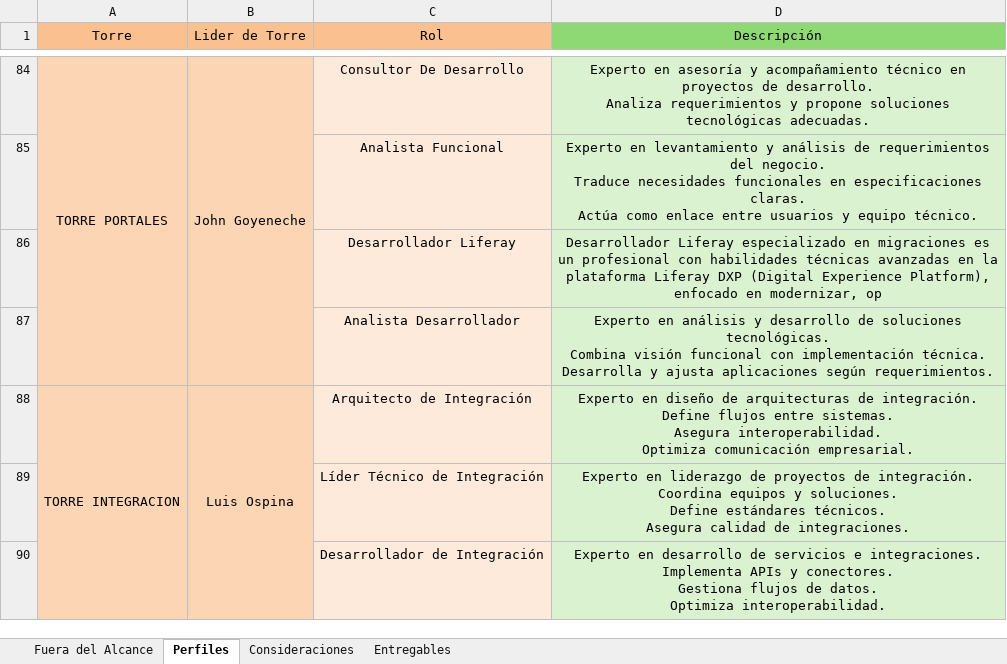
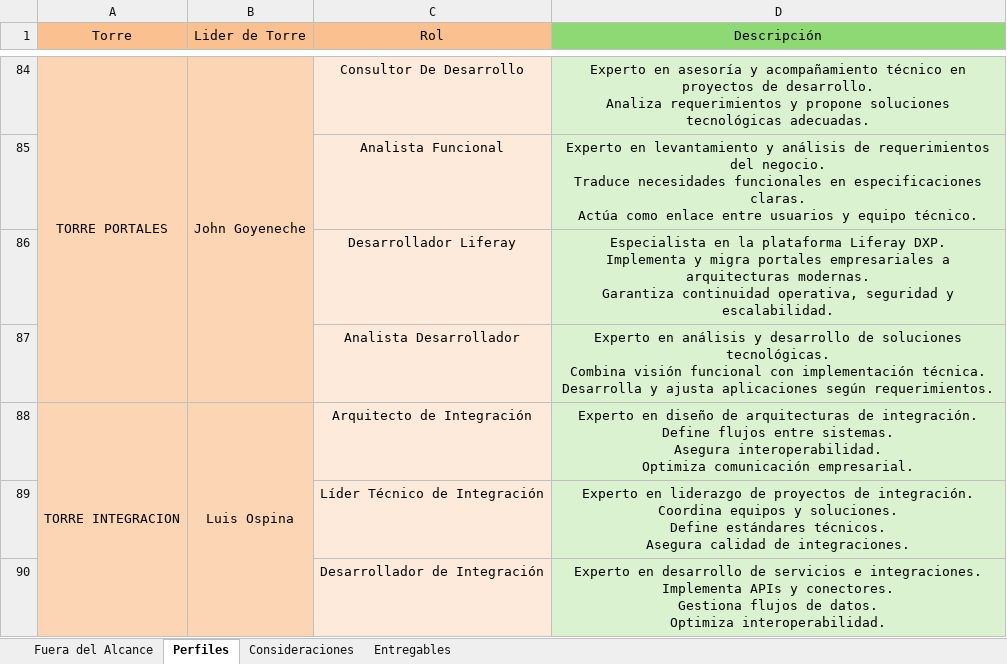
Before and after one commit to JuanDGG0/Automatizaci-n-pre-venta, an Excel workbook: periferia_v2/data/Generales_para_todos.xlsx, sheet Perfiles, drawn as a sheet; only a part is shown, gaps mark what is left out; values as stored, in another font and other column widths than the file's, no borders; ↵ is a line break in a cell; the diff names each change by its address in the sheet, - before the commit and + after, or states it on an @@ line.

```diff
--- a/periferia_v2/data/Generales_para_todos.xlsx (sheet Perfiles)
+++ b/periferia_v2/data/Generales_para_todos.xlsx (sheet Perfiles)
-D86 (Descripción): Desarrollador Liferay especializado en migraciones es un profesional con habilidades técnicas avanzadas en la plataforma Liferay DXP (Digital Experience Platform), enfocado en modernizar, op
+D86 (Descripción): Especialista en la plataforma Liferay DXP. ↵ Implementa y migra portales empresariales a arquitecturas modernas. ↵ Garantiza continuidad operativa, seguridad y escalabilidad.
```
Also changed, not shown: 1 other file.
